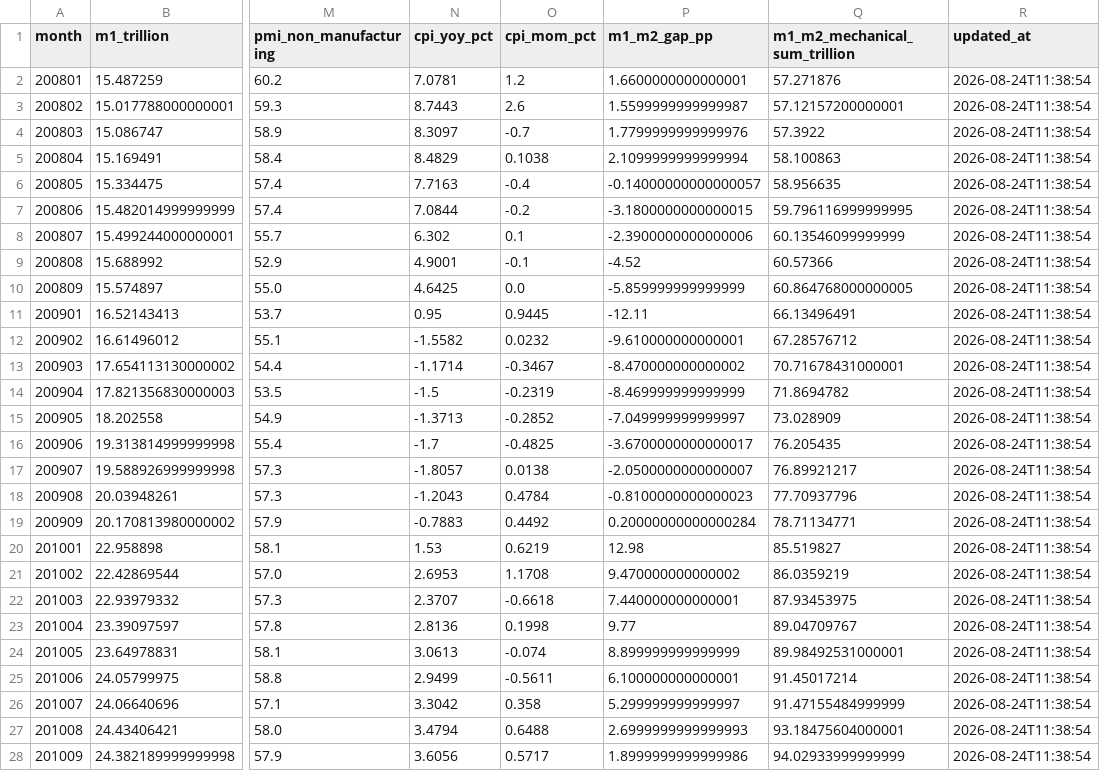
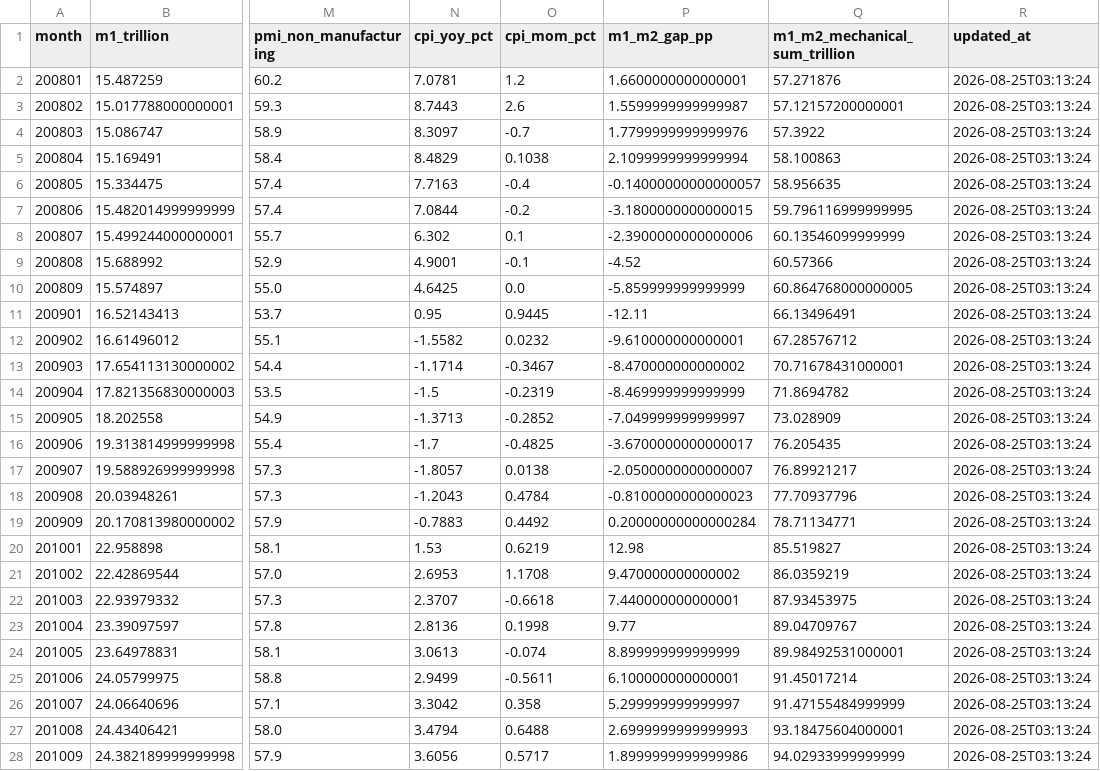
Before and after one commit to vanswei45678-droid/vanswei45678-droid.github.io, a CSV file: data/macro.csv, drawn as a sheet; only a part is shown, gaps mark what is left out; the diff covers the shown part only; the diff names each change by its address in the sheet, - before the commit and + after, or states it on an @@ line.

```diff
--- a/data/macro.csv
+++ b/data/macro.csv
-R2:R28 (updated_at): 2026-08-24T11:38:54
+R2:R28 (updated_at): 2026-08-25T03:13:24
```
Also changed, not shown: 142 edited cells elsewhere in this file, 7 other files.
